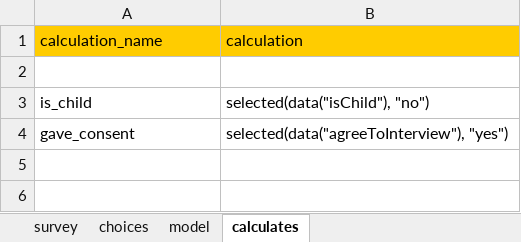
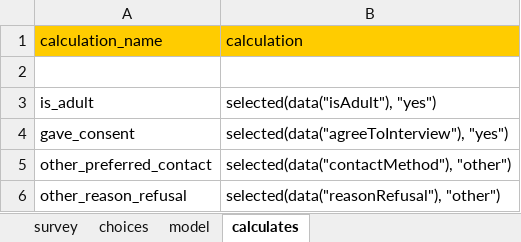
Before and after one commit to feature-creature/egocentric-labour-migration, an Excel workbook: tables/consent/forms/consent/consent.xlsx, sheet calculates, drawn as a sheet; values as stored, in another font and other column widths than the file's, no borders; removed rows and columns are numbered as before the commit, all else as after; the diff names each change by its address in the sheet, - before the commit and + after, or states it on an @@ line.

```diff
--- a/tables/consent/forms/consent/consent.xlsx (sheet calculates)
+++ b/tables/consent/forms/consent/consent.xlsx (sheet calculates)
-row 3: is_child | selected(data("isChild"), "no")
+row 3: is_adult | selected(data("isAdult"), "yes")
+row 5: other_preferred_contact | selected(data("contactMethod"), "other")
+row 6: other_reason_refusal | selected(data("reasonRefusal"), "other")
```
Also changed, not shown: sheet survey, sheet table_specific_translations, sheet model, sheet choices, other sheet tabs, 1 other file.
